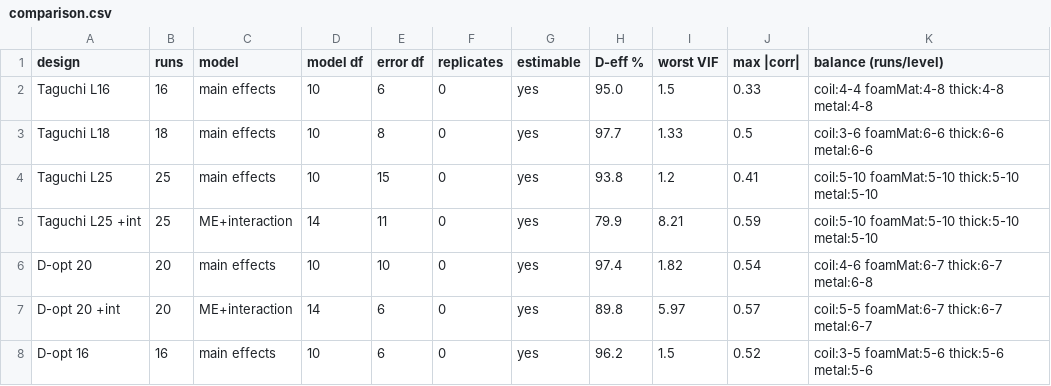
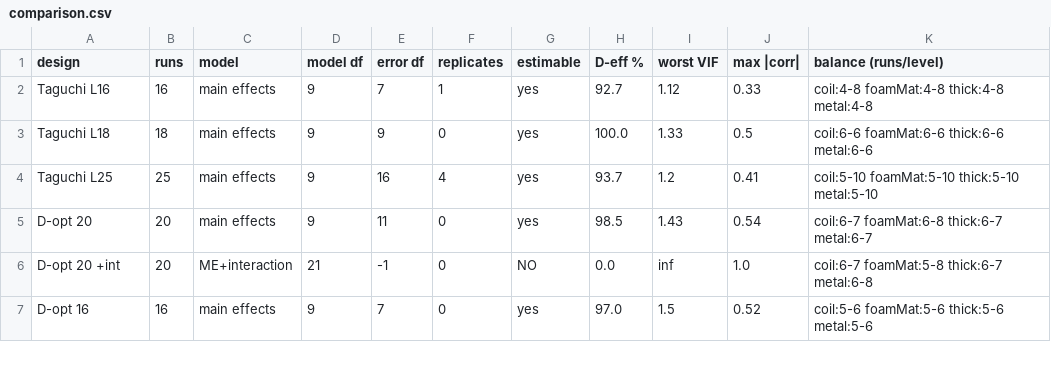
Before and after one commit to saharl-mentee/haptic_sensor_experiment_design, a CSV file: results/comparison.csv, drawn as a sheet; only a part is shown; the diff covers the shown part only.

```diff
--- a/results/comparison.csv
+++ b/results/comparison.csv
@@ -1,8 +1,7 @@
 design,runs,model,model df,error df,replicates,estimable,D-eff %,worst VIF,max |corr|,balance (runs/level)
-Taguchi L16,16,main effects,10,6,0,yes,95.0,1.5,0.33,coil:4-4  foamMat:4-8  thick:4-8  metal:4-8
-Taguchi L18,18,main effects,10,8,0,yes,97.7,1.33,0.5,coil:3-6  foamMat:6-6  thick:6-6  metal:6-6
-Taguchi L25,25,main effects,10,15,0,yes,93.8,1.2,0.41,coil:5-10  foamMat:5-10  thick:5-10  metal:5-10
-Taguchi L25 +int,25,ME+interaction,14,11,0,yes,79.9,8.21,0.59,coil:5-10  foamMat:5-10  thick:5-10  metal:5-10
-D-opt 20,20,main effects,10,10,0,yes,97.4,1.82,0.54,coil:4-6  foamMat:6-7  thick:6-7  metal:6-8
-D-opt 20 +int,20,ME+interaction,14,6,0,yes,89.8,5.97,0.57,coil:5-5  foamMat:6-7  thick:6-7  metal:6-7
-D-opt 16,16,main effects,10,6,0,yes,96.2,1.5,0.52,coil:3-5  foamMat:5-6  thick:5-6  metal:5-6
+Taguchi L16,16,main effects,9,7,1,yes,92.7,1.12,0.33,coil:4-8  foamMat:4-8  thick:4-8  metal:4-8
+Taguchi L18,18,main effects,9,9,0,yes,100.0,1.33,0.5,coil:6-6  foamMat:6-6  thick:6-6  metal:6-6
+Taguchi L25,25,main effects,9,16,4,yes,93.7,1.2,0.41,coil:5-10  foamMat:5-10  thick:5-10  metal:5-10
+D-opt 20,20,main effects,9,11,0,yes,98.5,1.43,0.54,coil:6-7  foamMat:6-8  thick:6-7  metal:6-7
+D-opt 20 +int,20,ME+interaction,21,-1,0,NO,0.0,inf,1.0,coil:6-7  foamMat:5-8  thick:6-7  metal:6-8
+D-opt 16,16,main effects,9,7,0,yes,97.0,1.5,0.52,coil:5-6  foamMat:5-6  thick:5-6  metal:5-6
```
Also changed, not shown: 6 added rows and 26 edited cells elsewhere in this file, results/design_D-opt_16.csv, results/design_D-opt_20.csv, 20 other files.
